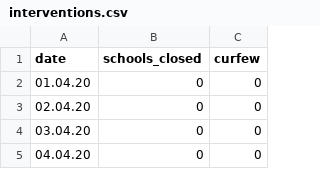
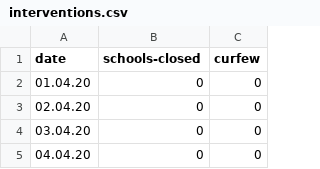
Before and after one commit to Priesemann-Group/covid19_npis_europe, a CSV file: data/test_country_1/interventions.csv, drawn as a sheet; only a part is shown.

```diff
--- a/data/test_country_1/interventions.csv
+++ b/data/test_country_1/interventions.csv
@@ -1,2 +1,2 @@
-date,schools_closed,curfew
+date,schools-closed,curfew
 01.04.20,0,0
```
Also changed, not shown: data/test_country_2/interventions.csv, 7 other files.
